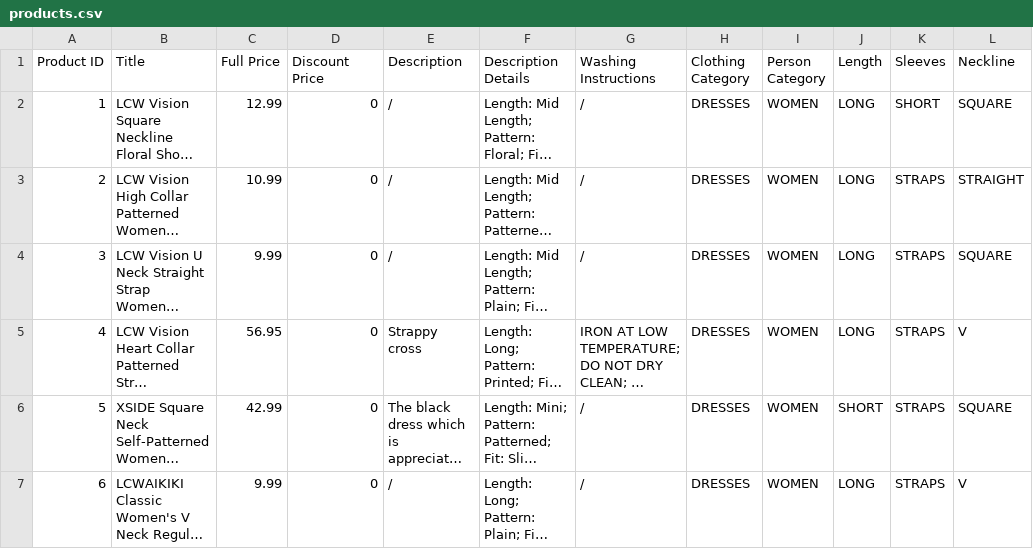
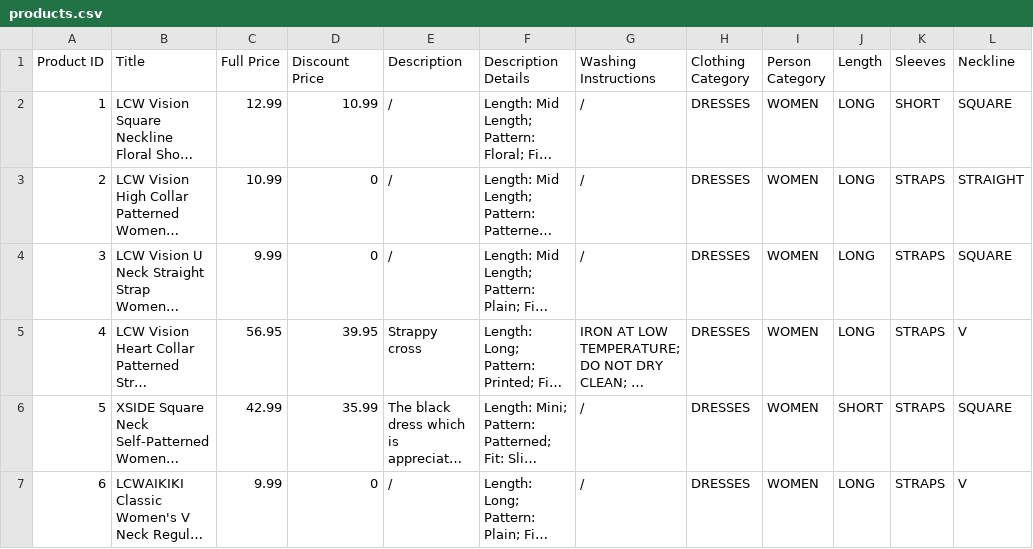
Before and after one commit to StefanijaFilipasikj/EShopRedesign, a CSV file: EShopRedesign/backend/src/main/resources/csv/products.csv, drawn as a sheet; only a part is shown; long unchanged cells end in …; the diff covers the shown part only; the diff names each change by its address in the sheet, - before the commit and + after, or states it on an @@ line.

```diff
--- a/EShopRedesign/backend/src/main/resources/csv/products.csv
+++ b/EShopRedesign/backend/src/main/resources/csv/products.csv
-D2 (Discount Price): 0
+D2 (Discount Price): 10.99
-D5 (Discount Price): 0
+D5 (Discount Price): 39.95
-D6 (Discount Price): 0
+D6 (Discount Price): 35.99
```
Also changed, not shown: 11 edited cells elsewhere in this file, 16 other files.
